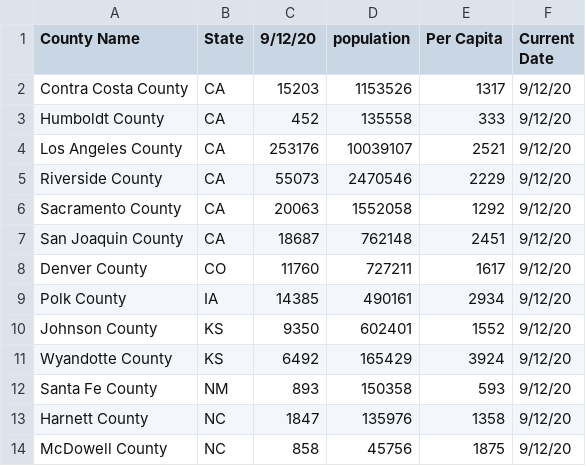
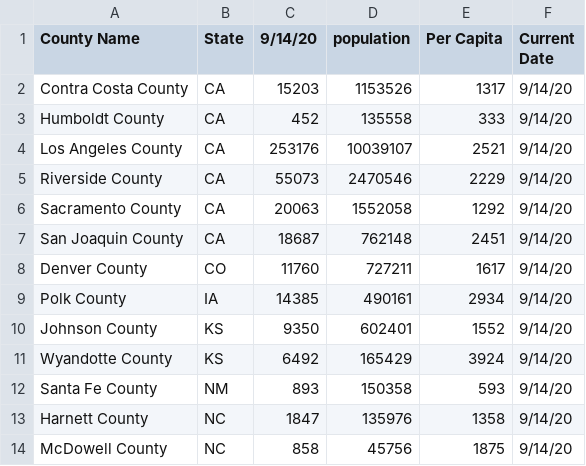
Before and after one commit to sudoxx2/covid_daily_updates, a CSV file: outties.csv, drawn as a sheet.

Commit message:
another 1

```diff
--- a/outties.csv
+++ b/outties.csv
@@ -1,14 +1,14 @@
-County Name,State,9/12/20,population,Per Capita,Current Date
-Contra Costa County,CA,15203,1153526,1317,9/12/20
-Humboldt County,CA,452,135558,333,9/12/20
-Los Angeles County,CA,253176,10039107,2521,9/12/20
-Riverside County,CA,55073,2470546,2229,9/12/20
-Sacramento County,CA,20063,1552058,1292,9/12/20
-San Joaquin County,CA,18687,762148,2451,9/12/20
-Denver County,CO,11760,727211,1617,9/12/20
-Polk County,IA,14385,490161,2934,9/12/20
-Johnson County,KS,9350,602401,1552,9/12/20
-Wyandotte County,KS,6492,165429,3924,9/12/20
-Santa Fe County,NM,893,150358,593,9/12/20
-Harnett County,NC,1847,135976,1358,9/12/20
-McDowell County,NC,858,45756,1875,9/12/20
+County Name,State,9/14/20,population,Per Capita,Current Date
+Contra Costa County,CA,15203,1153526,1317,9/14/20
+Humboldt County,CA,452,135558,333,9/14/20
+Los Angeles County,CA,253176,10039107,2521,9/14/20
+Riverside County,CA,55073,2470546,2229,9/14/20
+Sacramento County,CA,20063,1552058,1292,9/14/20
+San Joaquin County,CA,18687,762148,2451,9/14/20
+Denver County,CO,11760,727211,1617,9/14/20
+Polk County,IA,14385,490161,2934,9/14/20
+Johnson County,KS,9350,602401,1552,9/14/20
+Wyandotte County,KS,6492,165429,3924,9/14/20
+Santa Fe County,NM,893,150358,593,9/14/20
+Harnett County,NC,1847,135976,1358,9/14/20
+McDowell County,NC,858,45756,1875,9/14/20
```
